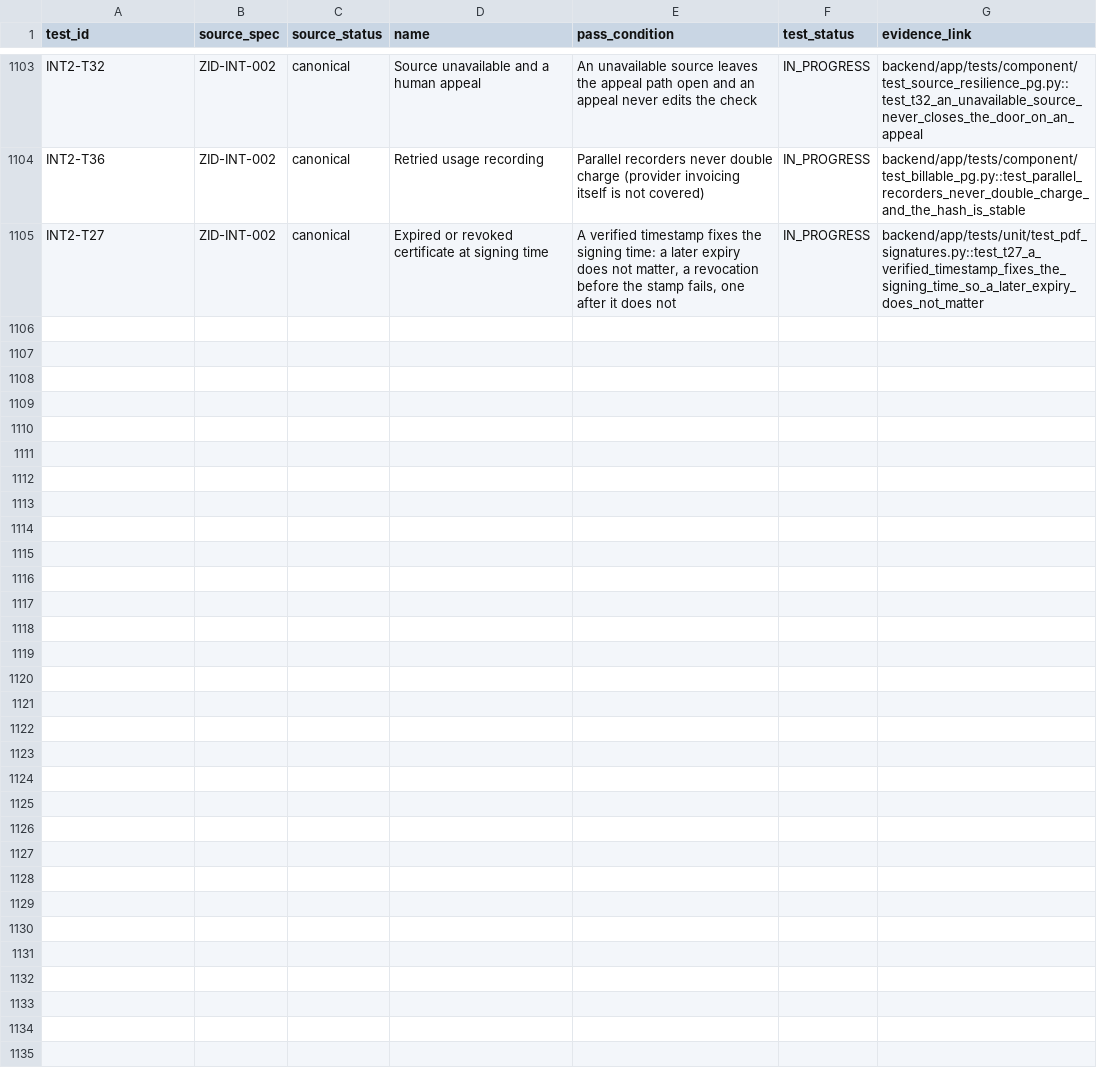
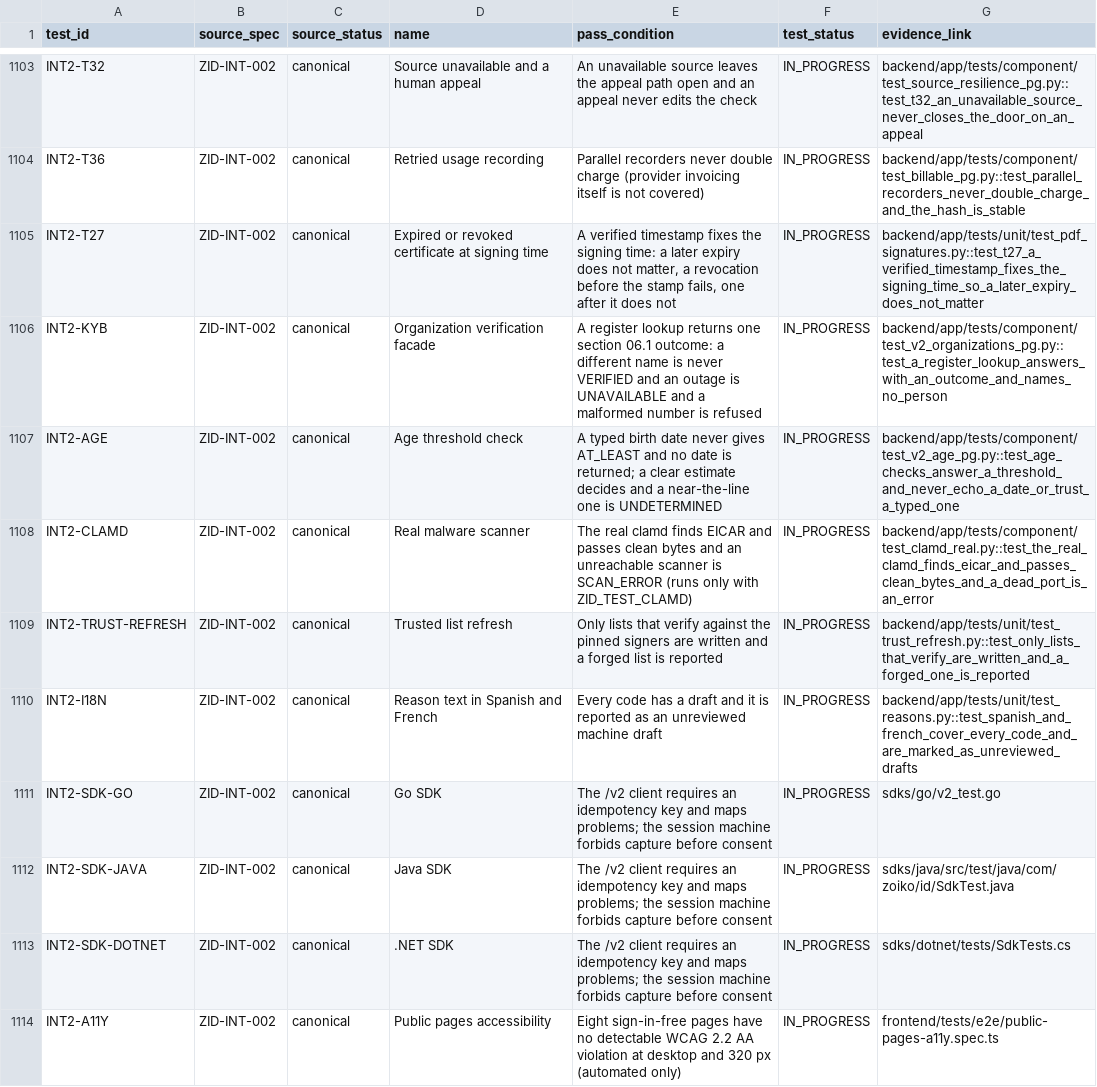
Before and after one commit to ZoikoGroup/zoiko-id-platform-new, a CSV file: docs/traceability/acceptance-tests.csv, drawn as a sheet; only a part is shown, gaps mark what is left out; the diff names each change by its address in the sheet, - before the commit and + after, or states it on an @@ line.

```diff
--- a/docs/traceability/acceptance-tests.csv
+++ b/docs/traceability/acceptance-tests.csv
+row 1106: INT2-KYB | ZID-INT-002 | canonical | Organization verification facade | A register lookup returns one section 06.1 outcome: a different name is never VERIFIED and an outage is UNAVAILABLE and a malformed number is refused | IN_PROGRESS | backend/app/tests/component/test_v2_organizations_pg.py::test_a_register_lookup_answers_with_an_outcome_and_names_no_person
+row 1107: INT2-AGE | ZID-INT-002 | canonical | Age threshold check | A typed birth date never gives AT_LEAST and no date is returned; a clear estimate decides and a near-the-line one is UNDETERMINED | IN_PROGRESS | backend/app/tests/component/test_v2_age_pg.py::test_age_checks_answer_a_threshold_and_never_echo_a_date_or_trust_a_typed_one
+row 1108: INT2-CLAMD | ZID-INT-002 | canonical | Real malware scanner | The real clamd finds EICAR and passes clean bytes and an unreachable scanner is SCAN_ERROR (runs only with ZID_TEST_CLAMD) | IN_PROGRESS | backend/app/tests/component/test_clamd_real.py::test_the_real_clamd_finds_eicar_and_passes_clean_bytes_and_a_dead_port_is_an_error
+row 1109: INT2-TRUST-REFRESH | ZID-INT-002 | canonical | Trusted list refresh | Only lists that verify against the pinned signers are written and a forged list is reported | IN_PROGRESS | backend/app/tests/unit/test_trust_refresh.py::test_only_lists_that_verify_are_written_and_a_forged_one_is_reported
+row 1110: INT2-I18N | ZID-INT-002 | canonical | Reason text in Spanish and French | Every code has a draft and it is reported as an unreviewed machine draft | IN_PROGRESS | backend/app/tests/unit/test_reasons.py::test_spanish_and_french_cover_every_code_and_are_marked_as_unreviewed_drafts
+row 1111: INT2-SDK-GO | ZID-INT-002 | canonical | Go SDK | The /v2 client requires an idempotency key and maps problems; the session machine forbids capture before consent | IN_PROGRESS | sdks/go/v2_test.go
+row 1112: INT2-SDK-JAVA | ZID-INT-002 | canonical | Java SDK | The /v2 client requires an idempotency key and maps problems; the session machine forbids capture before consent | IN_PROGRESS | sdks/java/src/test/java/com/zoiko/id/SdkTest.java
+row 1113: INT2-SDK-DOTNET | ZID-INT-002 | canonical | .NET SDK | The /v2 client requires an idempotency key and maps problems; the session machine forbids capture before consent | IN_PROGRESS | sdks/dotnet/tests/SdkTests.cs
+row 1114: INT2-A11Y | ZID-INT-002 | canonical | Public pages accessibility | Eight sign-in-free pages have no detectable WCAG 2.2 AA violation at desktop and 320 px (automated only) | IN_PROGRESS | frontend/tests/e2e/public-pages-a11y.spec.ts
```
Also changed, not shown: 48 other files.
